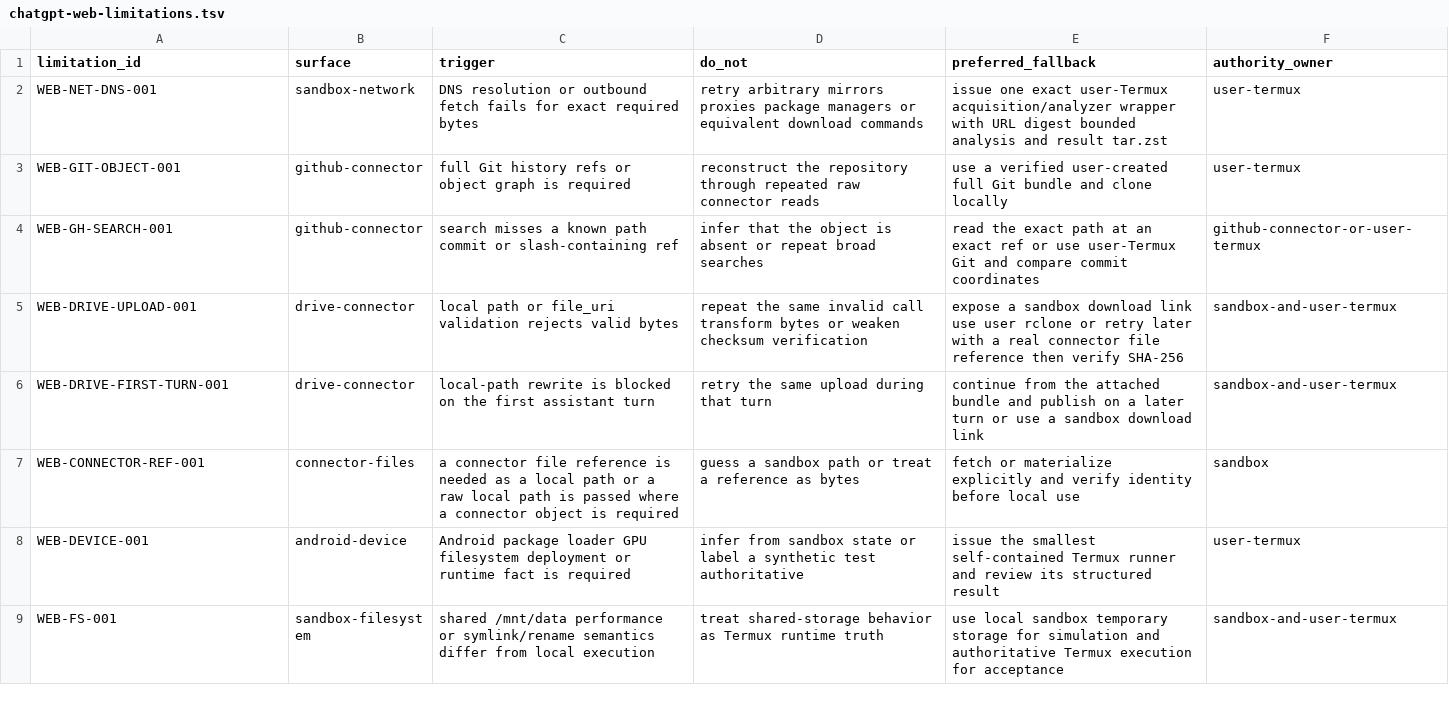
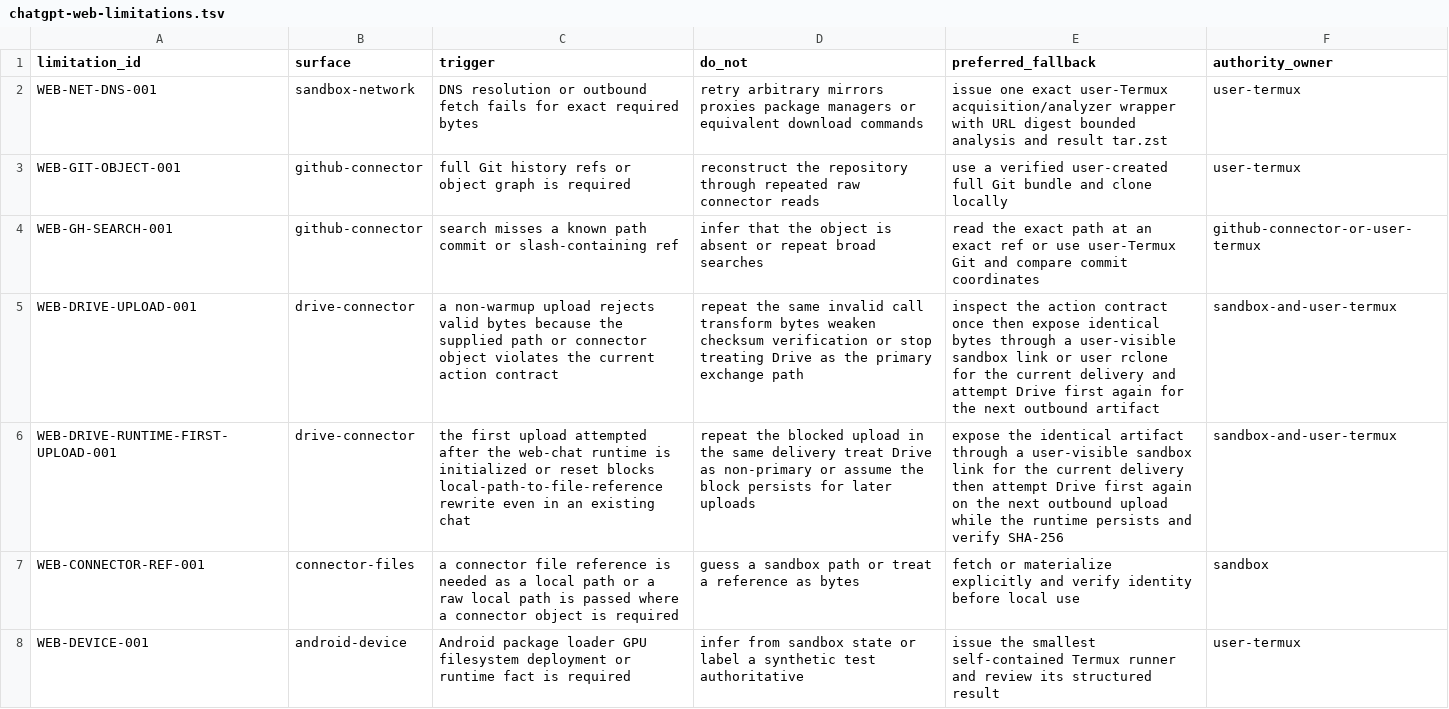
Before and after one commit to daylight-00/termux-native-desktop, a TSV file: docs/operations/platforms/chatgpt-web-limitations.tsv, drawn as a sheet; only a part is shown; the shorter side is filled out with more unchanged rows.

Commit message:
docs: correct Drive runtime upload fallback
Signed-off-by: daylight-00 <hwjang00@snu.ac.kr>

```diff
--- a/docs/operations/platforms/chatgpt-web-limitations.tsv
+++ b/docs/operations/platforms/chatgpt-web-limitations.tsv
@@ -4,4 +4,4 @@ WEB-GIT-OBJECT-001	github-connector	full Git history refs or object graph is req
 WEB-GH-SEARCH-001	github-connector	search misses a known path commit or slash-containing ref	infer that the object is absent or repeat broad searches	read the exact path at an exact ref or use user-Termux Git and compare commit coordinates	github-connector-or-user-termux
-WEB-DRIVE-UPLOAD-001	drive-connector	local path or file_uri validation rejects valid bytes	repeat the same invalid call transform bytes or weaken checksum verification	expose a sandbox download link use user rclone or retry later with a real connector file reference then verify SHA-256	sandbox-and-user-termux
-WEB-DRIVE-FIRST-TURN-001	drive-connector	local-path rewrite is blocked on the first assistant turn	retry the same upload during that turn	continue from the attached bundle and publish on a later turn or use a sandbox download link	sandbox-and-user-termux
+WEB-DRIVE-UPLOAD-001	drive-connector	a non-warmup upload rejects valid bytes because the supplied path or connector object violates the current action contract	repeat the same invalid call transform bytes weaken checksum verification or stop treating Drive as the primary exchange path	inspect the action contract once then expose identical bytes through a user-visible sandbox link or user rclone for the current delivery and attempt Drive first again for the next outbound artifact	sandbox-and-user-termux
+WEB-DRIVE-RUNTIME-FIRST-UPLOAD-001	drive-connector	the first upload attempted after the web-chat runtime is initialized or reset blocks local-path-to-file-reference rewrite even in an existing chat	repeat the blocked upload in the same delivery treat Drive as non-primary or assume the block persists for later uploads	expose the identical artifact through a user-visible sandbox link for the current delivery then attempt Drive first again on the next outbound upload while the runtime persists and verify SHA-256	sandbox-and-user-termux
 WEB-CONNECTOR-REF-001	connector-files	a connector file reference is needed as a local path or a raw local path is passed where a connector object is required	guess a sandbox path or treat a reference as bytes	fetch or materialize explicitly and verify identity before local use	sandbox
```
Also changed, not shown: 11 other files.
